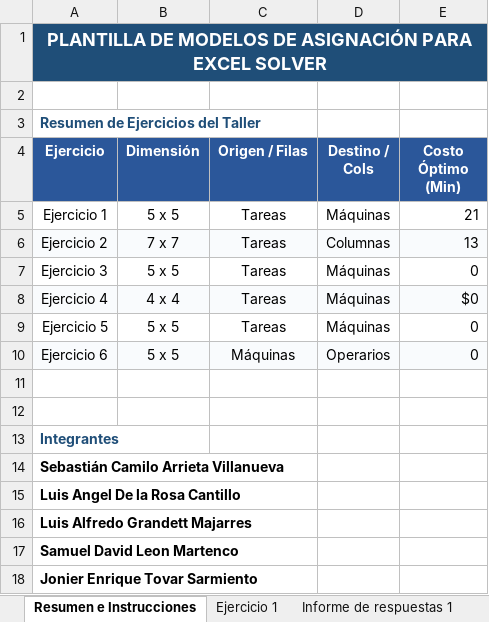
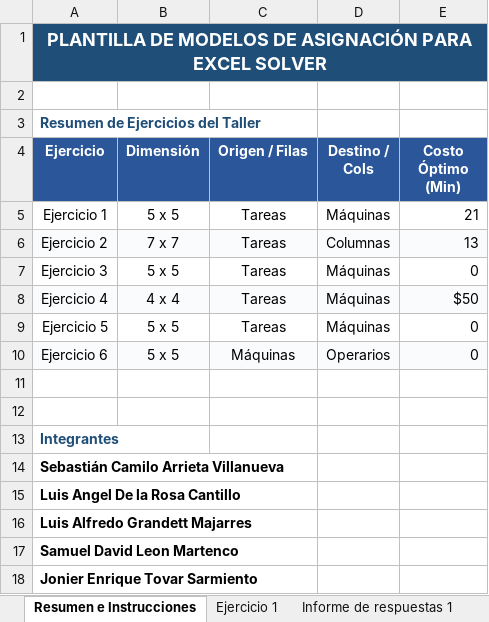
Before and after one commit to S4m17-pro/SolverAsignacionYTransporte, an Excel workbook: TALLER_DE_ASIGNACION_SOLVER.xlsx, sheet Resumen e Instrucciones, drawn as a sheet; values as stored, in another font and other column widths than the file's, no borders; the diff names each change by its address in the sheet, - before the commit and + after, or states it on an @@ line.

```diff
--- a/TALLER_DE_ASIGNACION_SOLVER.xlsx (sheet Resumen e Instrucciones)
+++ b/TALLER_DE_ASIGNACION_SOLVER.xlsx (sheet Resumen e Instrucciones)
-E8 (Costo Óptimo (Min)): $0
+E8 (Costo Óptimo (Min)): $50
```
Also changed, not shown: sheet Ejercicio 4, other sheet tabs, charts or pictures, 1 other file.
